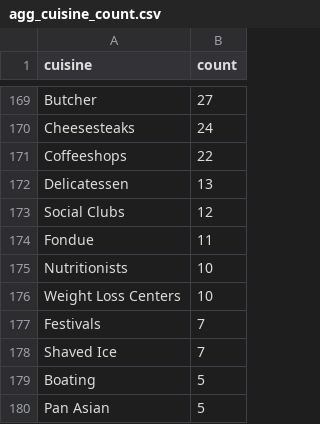
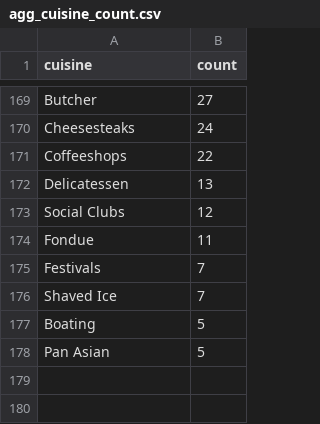
Before and after one commit to rsm-bgoyal/Yelp-Analytics-Dashboard, a CSV file: data/agg_cuisine_count.csv, drawn as a sheet; only a part is shown, gaps mark what is left out.

Commit message:
Remove Nutritionists and Weight Loss Centers
Removed Nutritionists and Weight Loss Centers from the cuisine count.

```diff
--- a/data/agg_cuisine_count.csv
+++ b/data/agg_cuisine_count.csv
@@ -174,4 +174,2 @@ Social Clubs,12
 Fondue,11
-Nutritionists,10
-Weight Loss Centers,10
 Festivals,7
```
